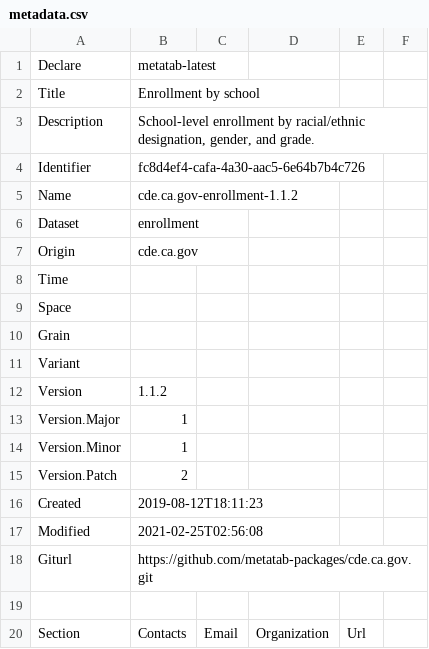
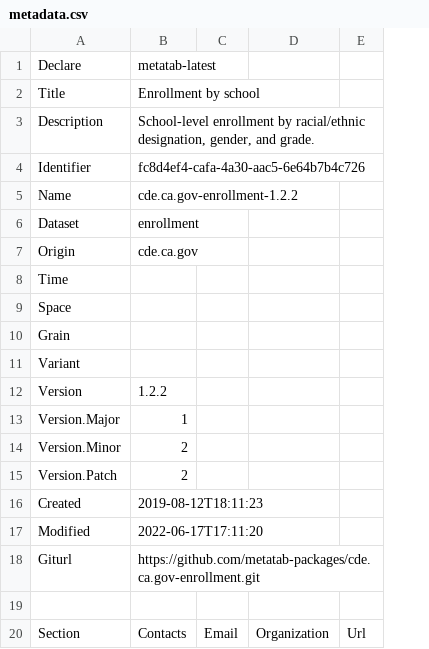
Before and after one commit to metatab-packages/cde.ca.gov-enrollment, a CSV file: metadata.csv, drawn as a sheet; only a part is shown; removed rows and columns are numbered as before the commit, all else as after; the diff covers the shown part only; the diff names each change by its address in the sheet, - before the commit and + after, or states it on an @@ line.

```diff
--- a/metadata.csv
+++ b/metadata.csv
-column E, row 20: Url
-column F, empty
+column E, row 20: Url
-B5: cde.ca.gov-enrollment-1.1.2
+B5: cde.ca.gov-enrollment-1.2.2
-B12: 1.1.2
+B12: 1.2.2
-B14: 1
+B14: 2
-B17: 2021-02-25T02:56:08
+B17: 2022-06-17T17:11:20
-B18: https://github.com/metatab-packages/cde.ca.gov.git
+B18: https://github.com/metatab-packages/cde.ca.gov-enrollment.git
```
Also changed, not shown: 3 added rows and 20 edited cells elsewhere in this file, 2 other files.
